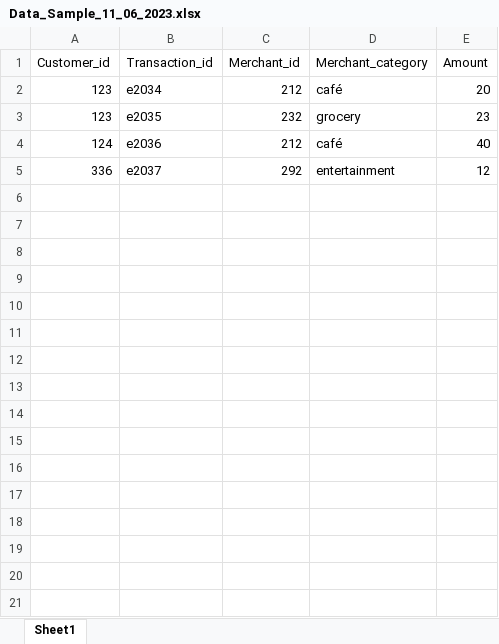
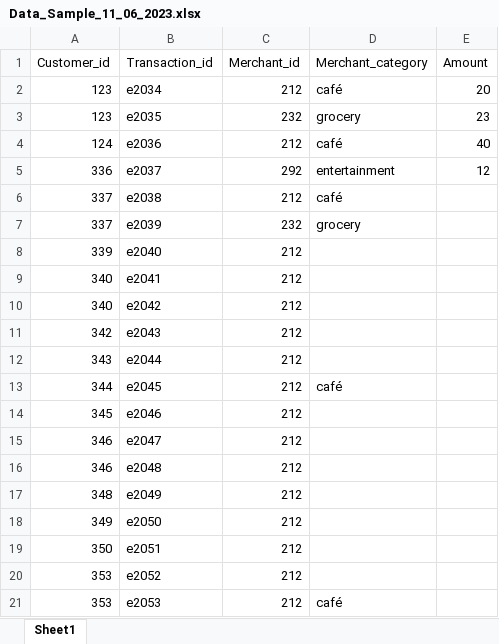
Before and after one commit to ADA-GWU/guidedresearchproject-Musadiq-Aliyev, an Excel workbook: data/Data_Sample_11_06_2023.xlsx, sheet Sheet1, drawn as a sheet; values as stored, in another font and other column widths than the file's, no borders; the diff names each change by its address in the sheet, - before the commit and + after, or states it on an @@ line.

Commit message:
changes_on_sample

```diff
--- a/data/Data_Sample_11_06_2023.xlsx (sheet Sheet1)
+++ b/data/Data_Sample_11_06_2023.xlsx (sheet Sheet1)
+row 6: 337 | e2038 | 212 | café
+row 7: 337 | e2039 | 232 | grocery
+row 8: 339 | e2040 | 212
+row 9: 340 | e2041 | 212
+row 10: 340 | e2042 | 212
+row 11: 342 | e2043 | 212
+row 12: 343 | e2044 | 212
+row 13: 344 | e2045 | 212 | café
+row 14: 345 | e2046 | 212
+row 15: 346 | e2047 | 212
+row 16: 346 | e2048 | 212
+row 17: 348 | e2049 | 212
+row 18: 349 | e2050 | 212
+row 19: 350 | e2051 | 212
+row 20: 353 | e2052 | 212
+row 21: 353 | e2053 | 212 | café
```
